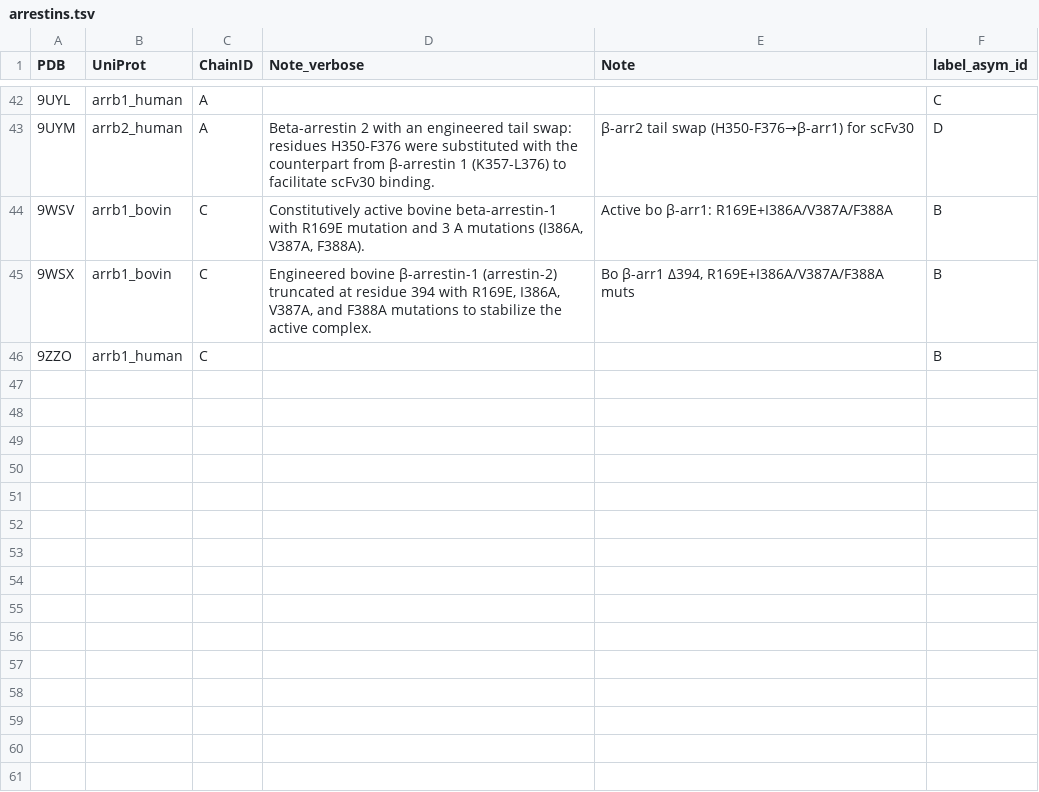
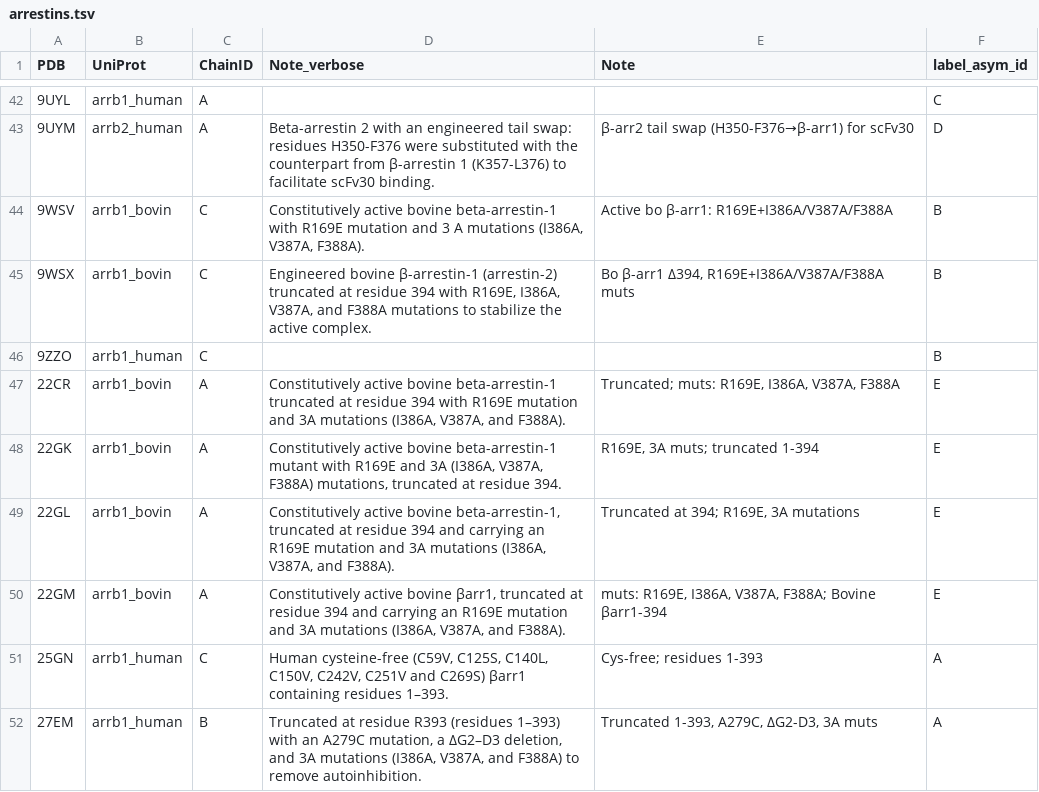
Before and after one commit to protwis/gpcrdb_data, a TSV file: structure_data/annotation/arrestins.tsv, drawn as a sheet; only a part is shown, gaps mark what is left out.

```diff
--- a/structure_data/annotation/arrestins.tsv
+++ b/structure_data/annotation/arrestins.tsv
@@ -46 +46,7 @@ PDB	UniProt	ChainID	Note_verbose	Note	label_asym_id
 9ZZO	arrb1_human	C			B
+22CR	arrb1_bovin	A	Constitutively active bovine beta-arrestin-1 truncated at residue 394 with R169E mutation and 3A mutations (I386A, V387A, and F388A).	Truncated; muts: R169E, I386A, V387A, F388A	E
+22GK	arrb1_bovin	A	Constitutively active bovine beta-arrestin-1 mutant with R169E and 3A (I386A, V387A, F388A) mutations, truncated at residue 394.	R169E, 3A muts; truncated 1-394	E
+22GL	arrb1_bovin	A	Constitutively active bovine beta-arrestin-1, truncated at residue 394 and carrying an R169E mutation and 3A mutations (I386A, V387A, and F388A).	Truncated at 394; R169E, 3A mutations	E
+22GM	arrb1_bovin	A	Constitutively active bovine βarr1, truncated at residue 394 and carrying an R169E mutation and 3A mutations (I386A, V387A, and F388A).	muts: R169E, I386A, V387A, F388A; Bovine βarr1-394	E
+25GN	arrb1_human	C	Human cysteine-free (C59V, C125S, C140L, C150V, C242V, C251V and C269S) βarr1 containing residues 1–393.	Cys-free; residues 1-393	A
+27EM	arrb1_human	B	Truncated at residue R393 (residues 1–393) with an A279C mutation, a ΔG2–D3 deletion, and 3A mutations (I386A, V387A, and F388A) to remove autoinhibition.	Truncated 1-393, A279C, ΔG2-D3, 3A muts	A
```
Also changed, not shown: structure_data/annotation/antibodies.tsv, structure_data/annotation/auxiliary_small_molecules.tsv, 10 other files.
